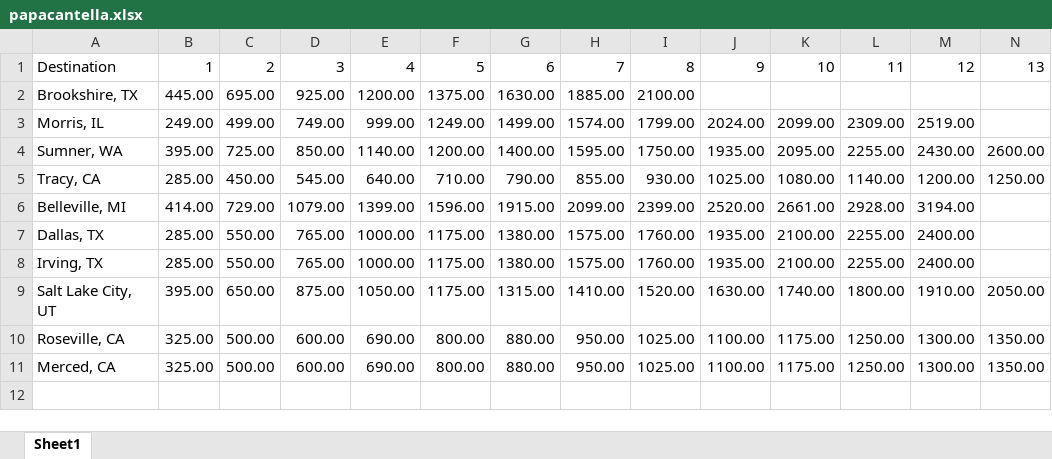
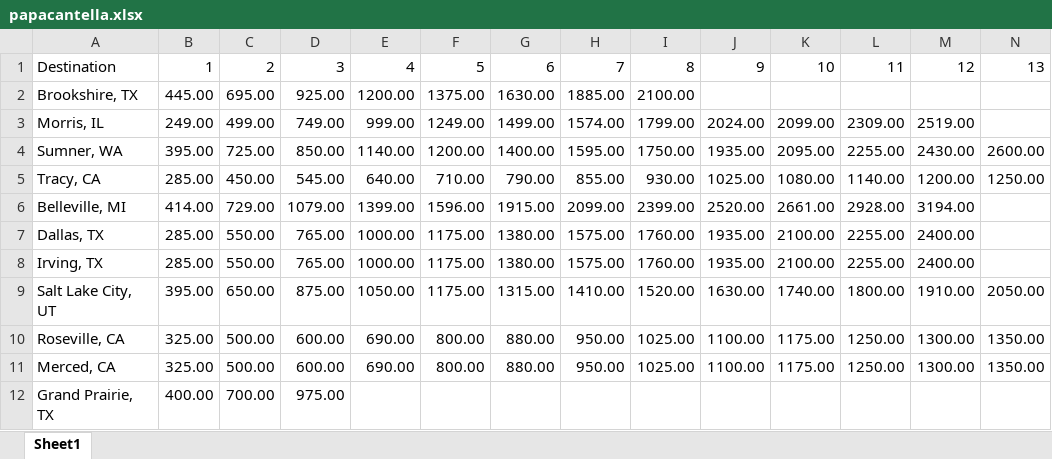
Before and after one commit to boalogistics/tms-load-robot, an Excel workbook: db/papacantella.xlsx, sheet Sheet1, drawn as a sheet; only a part is shown; values as stored, in another font and other column widths than the file's, no borders; rows hold the shown columns only; the diff names each change by its address in the sheet, - before the commit and + after, or states it on an @@ line.

Commit message:
update rates

```diff
--- a/db/papacantella.xlsx (sheet Sheet1)
+++ b/db/papacantella.xlsx (sheet Sheet1)
+row 12: Grand Prairie, TX | 400.00 | 700.00 | 975.00
```
